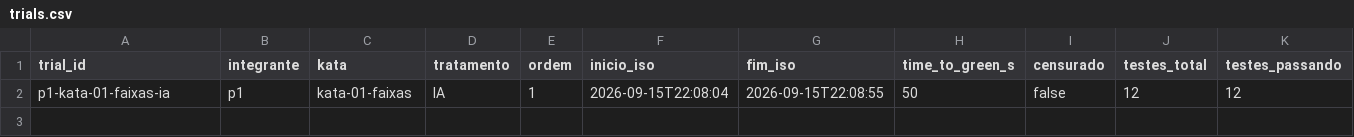
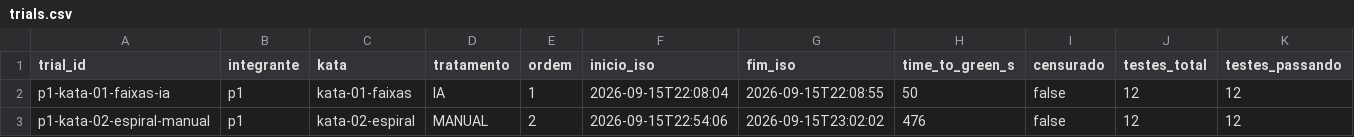
Before and after one commit to matheustitton/lab-medicao-experimentacao-6-periodo, a CSV file: lab02-katas/data/trials.csv, drawn as a sheet; only a part is shown; rows hold the shown columns only; the diff names each change by its address in the sheet, - before the commit and + after, or states it on an @@ line.

Commit message:
Kata 2 feito por pedroMontandon manualmente

```diff
--- a/lab02-katas/data/trials.csv
+++ b/lab02-katas/data/trials.csv
+row 3: p1-kata-02-espiral-manual | p1 | kata-02-espiral | MANUAL | 2 | 2026-09-15T22:54:06 | 2026-09-15T23:02:02 | 476 | false | 12 | 12
```
Also changed, not shown: 4 other files.
